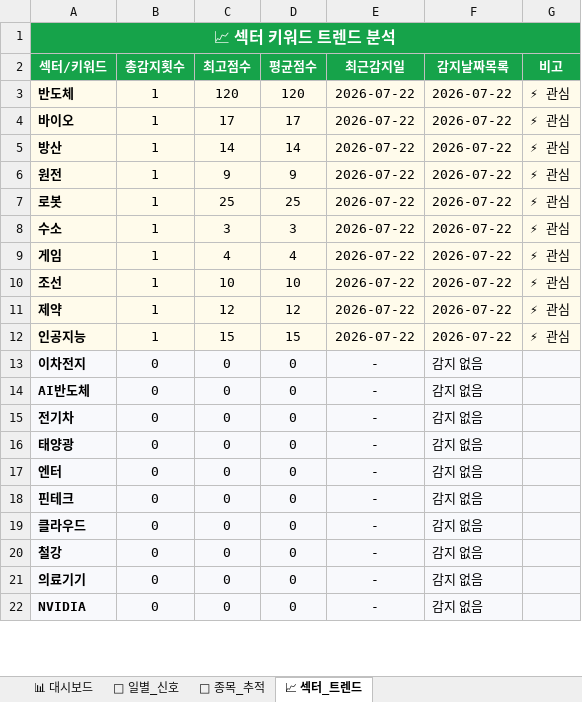
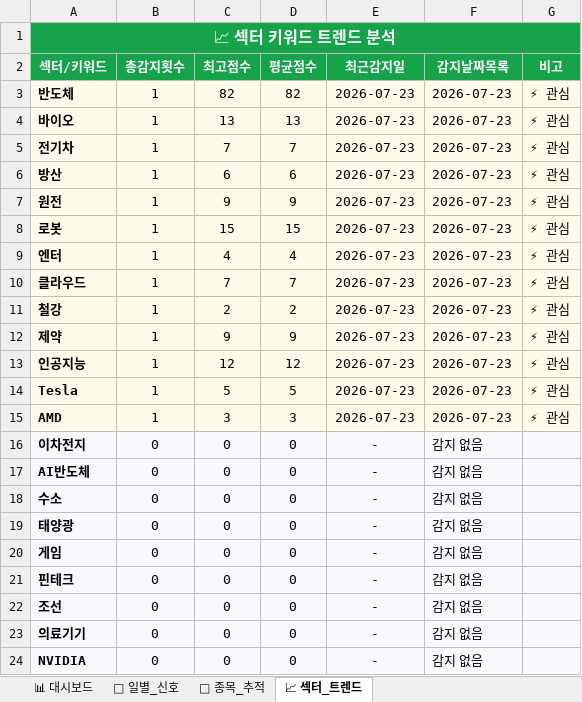
Before and after one commit to makitjung/stock-platform, an Excel workbook: trend/stock_trend_history.xlsx, sheet 📈 섹터_트렌드, drawn as a sheet; only a part is shown; values as stored, in another font and other column widths than the file's, no borders; removed rows and columns are numbered as before the commit, all else as after; the diff covers the shown part only; the diff names each change by its address in the sheet, - before the commit and + after, or states it on an @@ line.

```diff
--- a/trend/stock_trend_history.xlsx (sheet 📈 섹터_트렌드)
+++ b/trend/stock_trend_history.xlsx (sheet 📈 섹터_트렌드)
-C3 (최고점수): 120
+C3 (최고점수): 82
-D3 (평균점수): 120
+D3 (평균점수): 82
-E3:E4 (최근감지일): 2026-07-22
+E3:E4 (최근감지일): 2026-07-23
-F3:F4 (감지날짜목록): 2026-07-22
+F3:F4 (감지날짜목록): 2026-07-23
-C4 (최고점수): 17
+C4 (최고점수): 13
-D4 (평균점수): 17
+D4 (평균점수): 13
+row 5: 전기차 | 1 | 7 | 7 | 2026-07-23 | 2026-07-23 | ⚡ 관심
-C6 (최고점수): 14
+C6 (최고점수): 6
-D6 (평균점수): 14
+D6 (평균점수): 6
-E6:E8 (최근감지일): 2026-07-22
+E6:E8 (최근감지일): 2026-07-23
-F6:F8 (감지날짜목록): 2026-07-22
+F6:F8 (감지날짜목록): 2026-07-23
-C8 (최고점수): 25
+C8 (최고점수): 15
-D8 (평균점수): 25
+D8 (평균점수): 15
-row 8: 수소 | 1 | 3 | 3 | 2026-07-22 | 2026-07-22 | ⚡ 관심
-A9 (섹터/키워드): 게임
+A9 (섹터/키워드): 엔터
-E9 (최근감지일): 2026-07-22
+E9 (최근감지일): 2026-07-23
-F9 (감지날짜목록): 2026-07-22
+F9 (감지날짜목록): 2026-07-23
-row 10: 조선 | 1 | 10 | 10 | 2026-07-22 | 2026-07-22 | ⚡ 관심
+row 10: 클라우드 | 1 | 7 | 7 | 2026-07-23 | 2026-07-23 | ⚡ 관심
+row 11: 철강 | 1 | 2 | 2 | 2026-07-23 | 2026-07-23 | ⚡ 관심
-C12 (최고점수): 12
+C12 (최고점수): 9
-D12 (평균점수): 12
+D12 (평균점수): 9
-E12:E13 (최근감지일): 2026-07-22
+E12:E13 (최근감지일): 2026-07-23
-F12:F13 (감지날짜목록): 2026-07-22
+F12:F13 (감지날짜목록): 2026-07-23
-C13 (최고점수): 15
+C13 (최고점수): 12
-D13 (평균점수): 15
+D13 (평균점수): 12
+row 14: Tesla | 1 | 5 | 5 | 2026-07-23 | 2026-07-23 | ⚡ 관심
+row 15: AMD | 1 | 3 | 3 | 2026-07-23 | 2026-07-23 | ⚡ 관심
-A18 (섹터/키워드): 전기차
+A18 (섹터/키워드): 수소
-A20 (섹터/키워드): 엔터
+A20 (섹터/키워드): 게임
-A22 (섹터/키워드): 클라우드
+A22 (섹터/키워드): 조선
-row 20: 철강 | 0 | 0 | 0 | - | 감지 없음
```
Also changed, not shown: 2 removed rows elsewhere in this sheet, sheet 🎯 종목_추적, sheet 📅 일별_신호, sheet 📊 대시보드, 52 other files.
